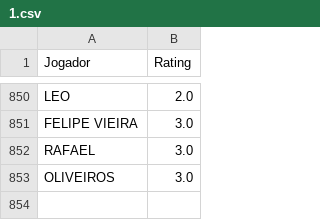
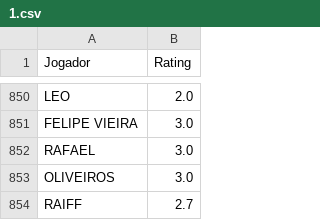
Before and after one commit to talestsp/tiratime, a CSV file: data/1.csv, drawn as a sheet; only a part is shown, gaps mark what is left out; the diff names each change by its address in the sheet, - before the commit and + after, or states it on an @@ line.

```diff
--- a/data/1.csv
+++ b/data/1.csv
+row 854: RAIFF | 2.7
```
Also changed, not shown: data/2.csv, quem_vai_jogar/quem_vai_jogar.csv, 15 other files.
